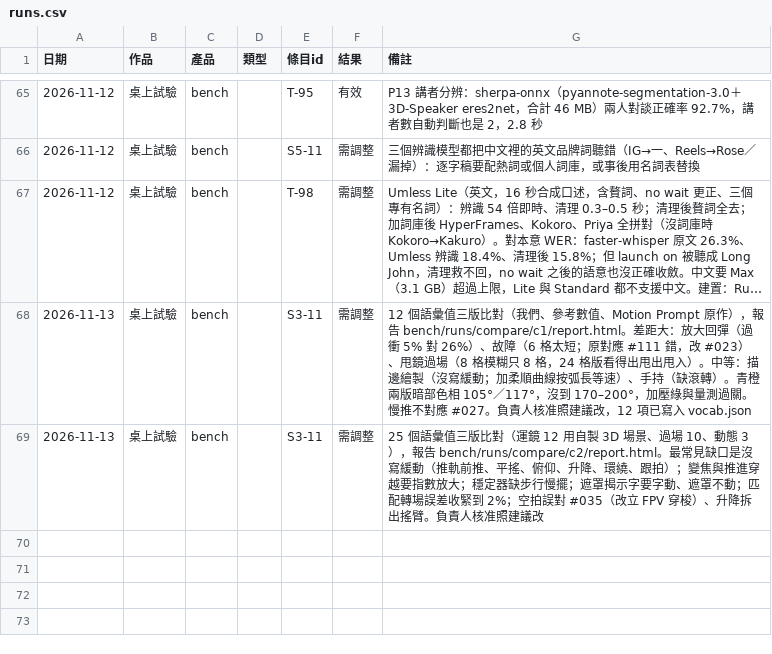
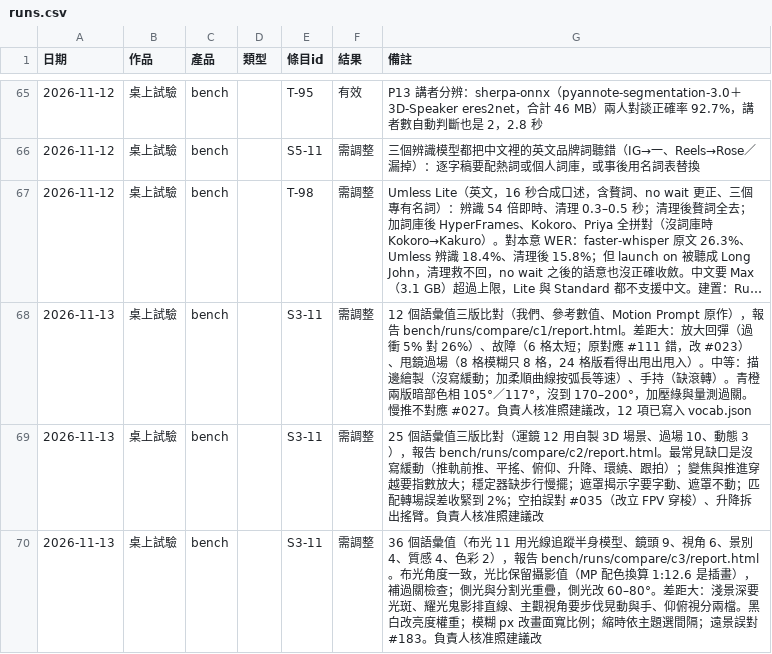
Before and after one commit to mick3412/production-playbook, a CSV file: data/runs.csv, drawn as a sheet; only a part is shown, gaps mark what is left out; long unchanged cells end in …; the diff names each change by its address in the sheet, - before the commit and + after, or states it on an @@ line.

```diff
--- a/data/runs.csv
+++ b/data/runs.csv
+row 70: 2026-11-13 | 桌上試驗 | bench |  | S3-11 | 需調整 | 36 個語彙值（布光 11 用光線追蹤半身模型、鏡頭 9、視角 6、景別 4、質感 4、色彩 2），報告 bench/runs/compare/c3/report.html。布光角度一致，光比保留攝影值（MP 配色換算 1:12.6 是插畫），補過關檢查；側光與分割光重疊，側光改 60–80°。差距大：淺景深要光斑、耀光鬼影排直線、主觀視角要步伐晃動與手、仰俯視分兩檔。黑白改亮度權重；模糊 px 改畫面寬比例；縮時依主題選間隔；遠景誤對 #183。負責人核准照建議改
```
Also changed, not shown: 3 other files.
